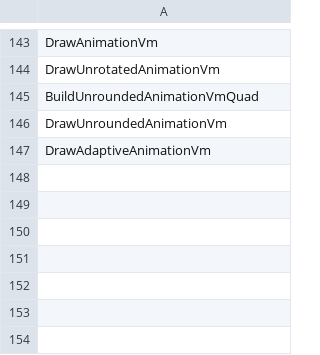
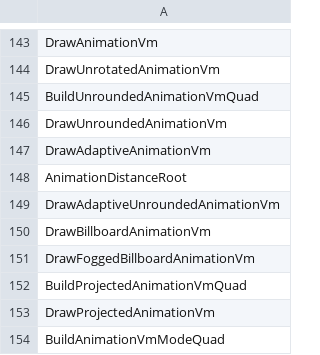
Before and after one commit to N0zoM1z0/th11, a CSV file: config/implemented.csv, drawn as a sheet; only a part is shown, gaps mark what is left out.

```diff
--- a/config/implemented.csv
+++ b/config/implemented.csv
@@ -147 +147,8 @@ DrawUnroundedAnimationVm
 DrawAdaptiveAnimationVm
+AnimationDistanceRoot
+DrawAdaptiveUnroundedAnimationVm
+DrawBillboardAnimationVm
+DrawFoggedBillboardAnimationVm
+BuildProjectedAnimationVmQuad
+DrawProjectedAnimationVm
+BuildAnimationVmModeQuad
```
Also changed, not shown: config/function-boundaries.csv, config/function-origins.csv, 12 other files.
